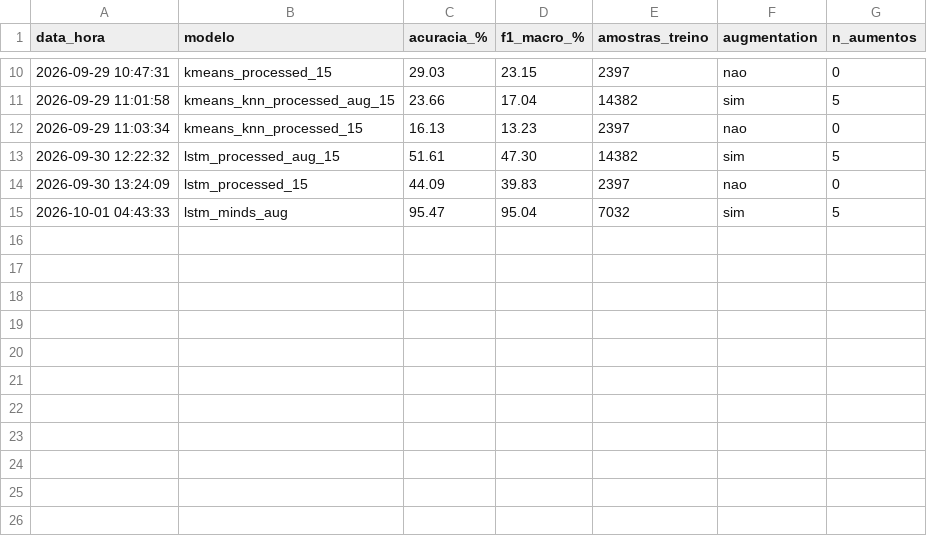
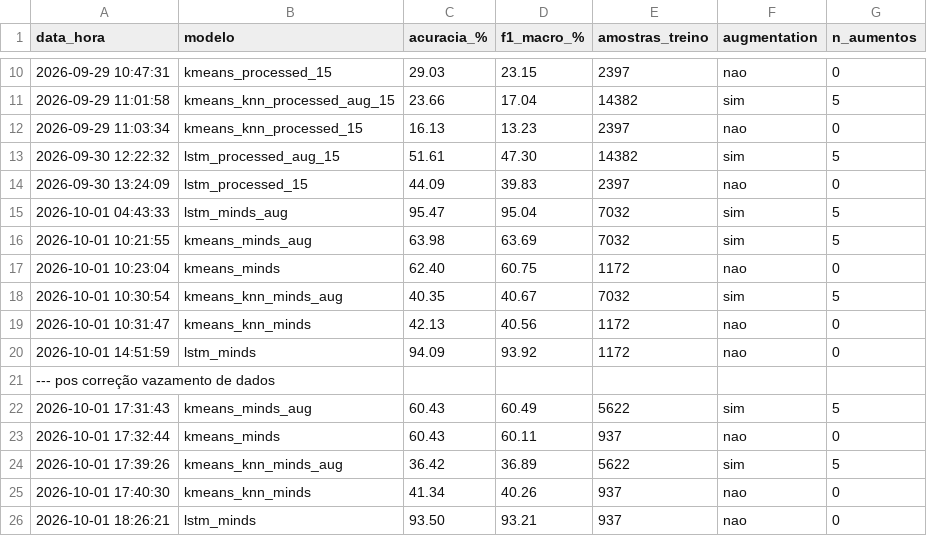
Before and after one commit to fapinter/tradutor-libras, a CSV file: logs/resultados_treino.csv, drawn as a sheet; only a part is shown, gaps mark what is left out.

Commit message:
resultados de kmeans + lstm sem augmentation

```diff
--- a/logs/resultados_treino.csv
+++ b/logs/resultados_treino.csv
@@ -15 +15,12 @@ data_hora,modelo,acuracia_%,f1_macro_%,amostras_treino,augmentation,n_aumentos
 2026-10-01 04:43:33,lstm_minds_aug,95.47,95.04,7032,sim,5
+2026-10-01 10:21:55,kmeans_minds_aug,63.98,63.69,7032,sim,5
+2026-10-01 10:23:04,kmeans_minds,62.40,60.75,1172,nao,0
+2026-10-01 10:30:54,kmeans_knn_minds_aug,40.35,40.67,7032,sim,5
+2026-10-01 10:31:47,kmeans_knn_minds,42.13,40.56,1172,nao,0
+2026-10-01 14:51:59,lstm_minds,94.09,93.92,1172,nao,0
+--- pos correção vazamento de dados
+2026-10-01 17:31:43,kmeans_minds_aug,60.43,60.49,5622,sim,5
+2026-10-01 17:32:44,kmeans_minds,60.43,60.11,937,nao,0
+2026-10-01 17:39:26,kmeans_knn_minds_aug,36.42,36.89,5622,sim,5
+2026-10-01 17:40:30,kmeans_knn_minds,41.34,40.26,937,nao,0
+2026-10-01 18:26:21,lstm_minds,93.50,93.21,937,nao,0
```
Also changed, not shown: 23 other files.
